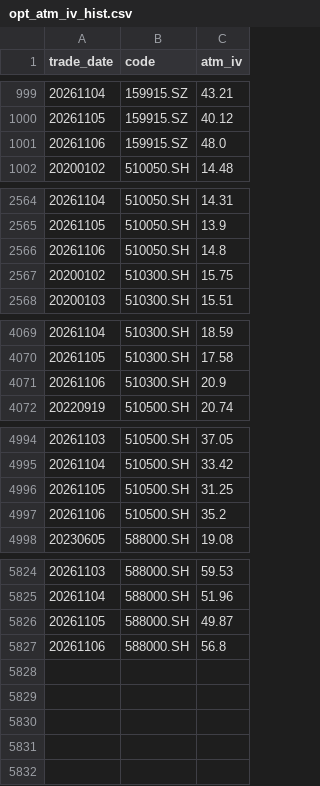
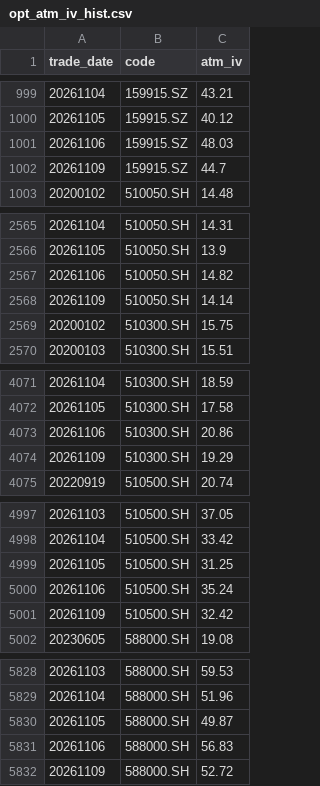
Before and after one commit to dengliang68-sudo/market-data, a CSV file: data/opt_atm_iv_hist.csv, drawn as a sheet; only a part is shown, gaps mark what is left out; the diff covers the shown part only.

```diff
--- a/data/opt_atm_iv_hist.csv
+++ b/data/opt_atm_iv_hist.csv
@@ -1000,3 +1000,4 @@ trade_date,code,atm_iv
 20261105,159915.SZ,40.12
-20261106,159915.SZ,48.0
+20261106,159915.SZ,48.03
+20261109,159915.SZ,44.7
 20200102,510050.SH,14.48
@@ -2565,3 +2566,4 @@ trade_date,code,atm_iv
 20261105,510050.SH,13.9
-20261106,510050.SH,14.8
+20261106,510050.SH,14.82
+20261109,510050.SH,14.14
 20200102,510300.SH,15.75
@@ -4070,3 +4072,4 @@ trade_date,code,atm_iv
 20261105,510300.SH,17.58
-20261106,510300.SH,20.9
+20261106,510300.SH,20.86
+20261109,510300.SH,19.29
 20220919,510500.SH,20.74
@@ -4996,3 +4999,4 @@ trade_date,code,atm_iv
 20261105,510500.SH,31.25
-20261106,510500.SH,35.2
+20261106,510500.SH,35.24
+20261109,510500.SH,32.42
 20230605,588000.SH,19.08
@@ -5826,2 +5830,3 @@ trade_date,code,atm_iv
 20261105,588000.SH,49.87
-20261106,588000.SH,56.8
+20261106,588000.SH,56.83
+20261109,588000.SH,52.72
```
Also changed, not shown: 3 edited cells elsewhere in this file, reports/opt_signal_log.csv, 4 other files.
